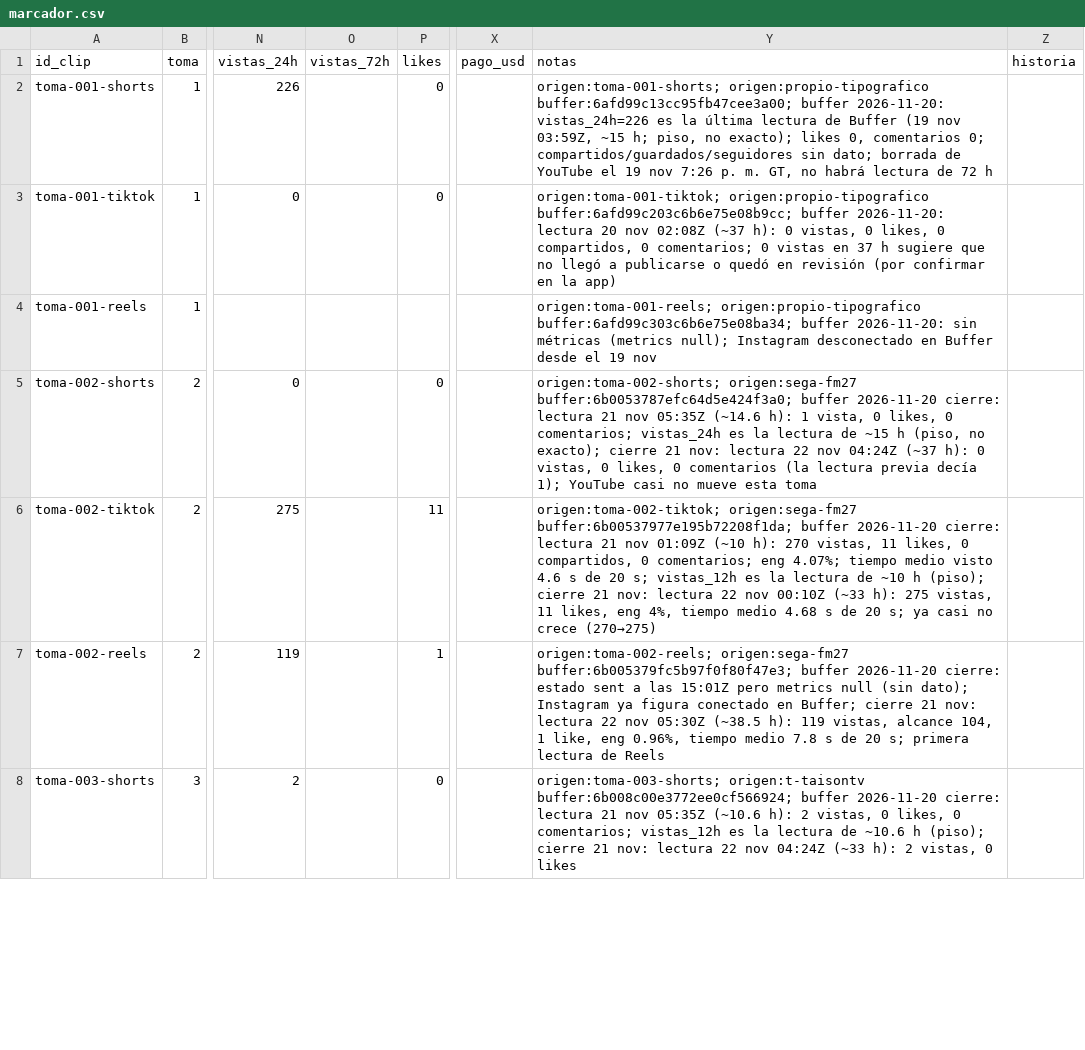
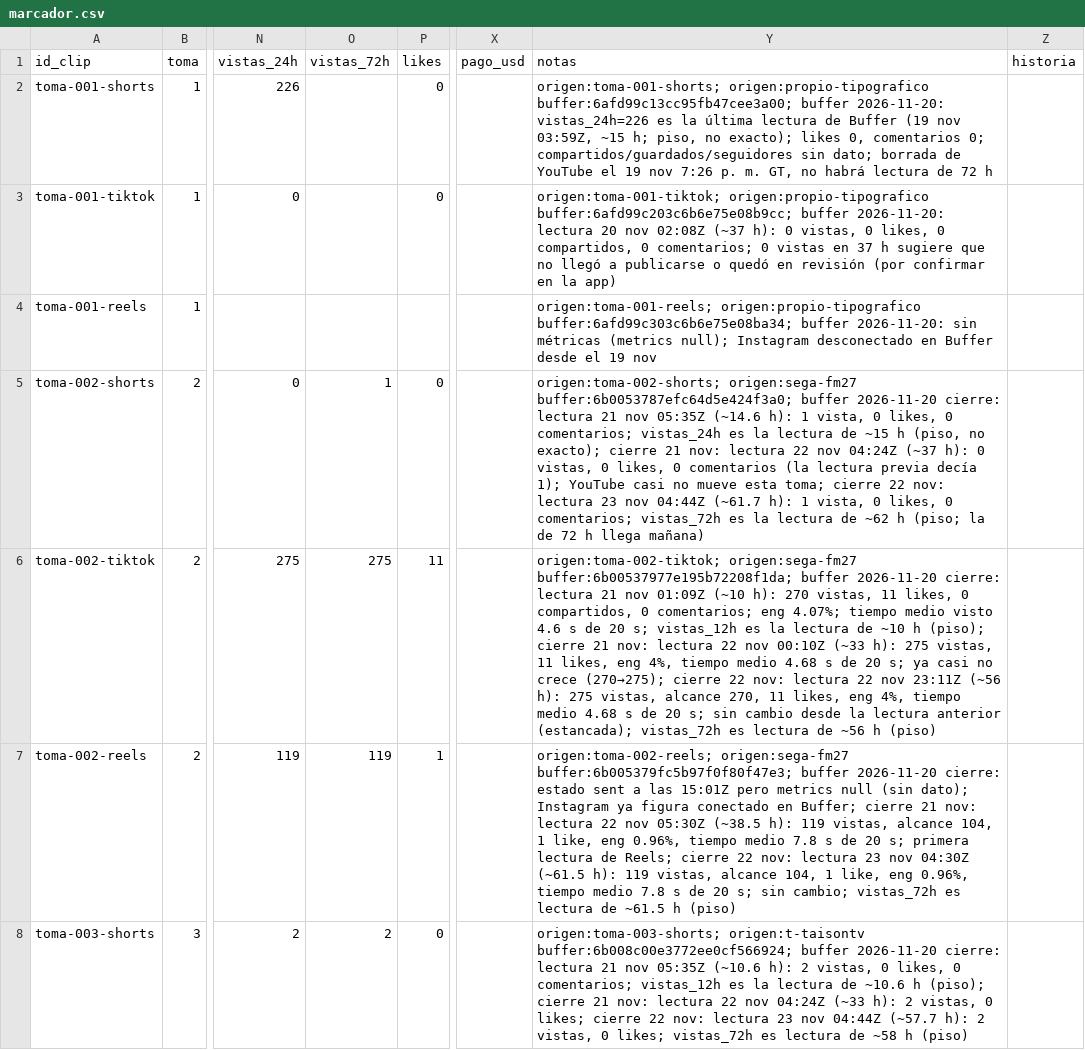
Before and after one commit to ksflores-cmyk/granja-clips, a CSV file: marcador.csv, drawn as a sheet; only a part is shown, gaps mark what is left out; the diff covers the shown part only; the diff names each change by its address in the sheet, - before the commit and + after, or states it on an @@ line.

```diff
--- a/marcador.csv
+++ b/marcador.csv
-O5 (vistas_72h): (empty)
+O5 (vistas_72h): 1
-Y5 (notas): …mueve esta toma
+Y5 (notas): …mueve esta toma; cierre 22 nov: lectura 23 nov 04:44Z (~61.7 h): 1 vista, 0 likes, 0 comentarios; vistas_72h es la lectura de ~62 h (piso; la de 72 h llega mañana)
-O6 (vistas_72h): (empty)
+O6 (vistas_72h): 275
-Y6 (notas): …no crece (270→275)
+Y6 (notas): …no crece (270→275); cierre 22 nov: lectura 22 nov 23:11Z (~56 h): 275 vistas, alcance 270, 11 likes, eng 4%, tiempo medio 4.68 s de 20 s; sin cambio desde la lectura anterior (estancada); vistas_72h es lectura de ~56 h (piso)
-O7 (vistas_72h): (empty)
+O7 (vistas_72h): 119
-Y7 (notas): …lectura de Reels
+Y7 (notas): …lectura de Reels; cierre 22 nov: lectura 23 nov 04:30Z (~61.5 h): 119 vistas, alcance 104, 1 like, eng 0.96%, tiempo medio 7.8 s de 20 s; sin cambio; vistas_72h es lectura de ~61.5 h (piso)
-O8 (vistas_72h): (empty)
+O8 (vistas_72h): 2
-Y8 (notas): …vistas, 0 likes
+Y8 (notas): …vistas, 0 likes; cierre 22 nov: lectura 23 nov 04:44Z (~57.7 h): 2 vistas, 0 likes; vistas_72h es lectura de ~58 h (piso)
```
Also changed, not shown: 32 edited cells elsewhere in this file, 1 other file.
